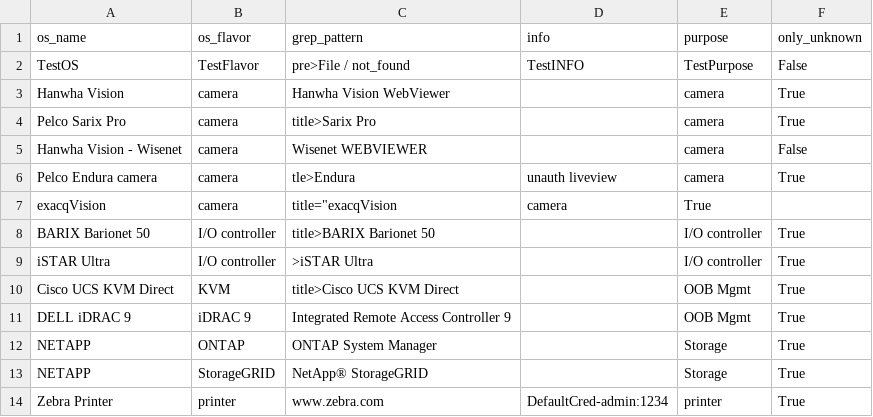
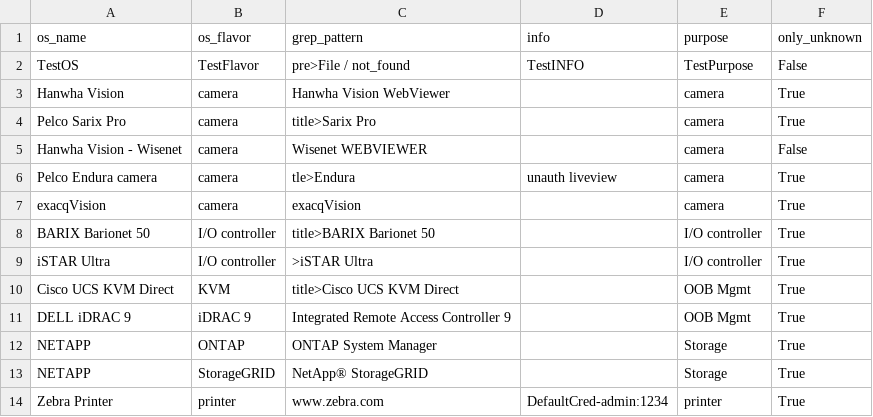
Before and after one commit to mvdevnull/sniper, a CSV file: conf/eyewitness_rules.csv, drawn as a sheet; only a part is shown.

Commit message:
Update eyewitness_rules.csv

```diff
--- a/conf/eyewitness_rules.csv
+++ b/conf/eyewitness_rules.csv
@@ -6,3 +6,3 @@ Hanwha Vision - Wisenet,camera,Wisenet WEBVIEWER,,camera,False
 Pelco Endura camera,camera,tle>Endura,unauth liveview,camera,True
-exacqVision,camera,title="exacqVision,camera,True
+exacqVision,camera,exacqVision,,camera,True
 BARIX Barionet 50,I/O controller,title>BARIX Barionet 50,,I/O controller,True
```
